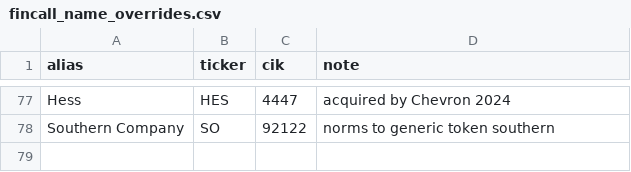
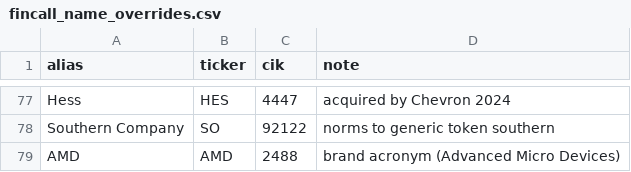
Before and after one commit to urbandrei/Earnings_call_project-main, a CSV file: data/identity/fincall_name_overrides.csv, drawn as a sheet; only a part is shown, gaps mark what is left out; the diff names each change by its address in the sheet, - before the commit and + after, or states it on an @@ line.

```diff
--- a/data/identity/fincall_name_overrides.csv
+++ b/data/identity/fincall_name_overrides.csv
+row 79: AMD | AMD | 2488 | brand acronym (Advanced Micro Devices)
```
Also changed, not shown: data/identity/fincall_identity.csv, 2 other files.
